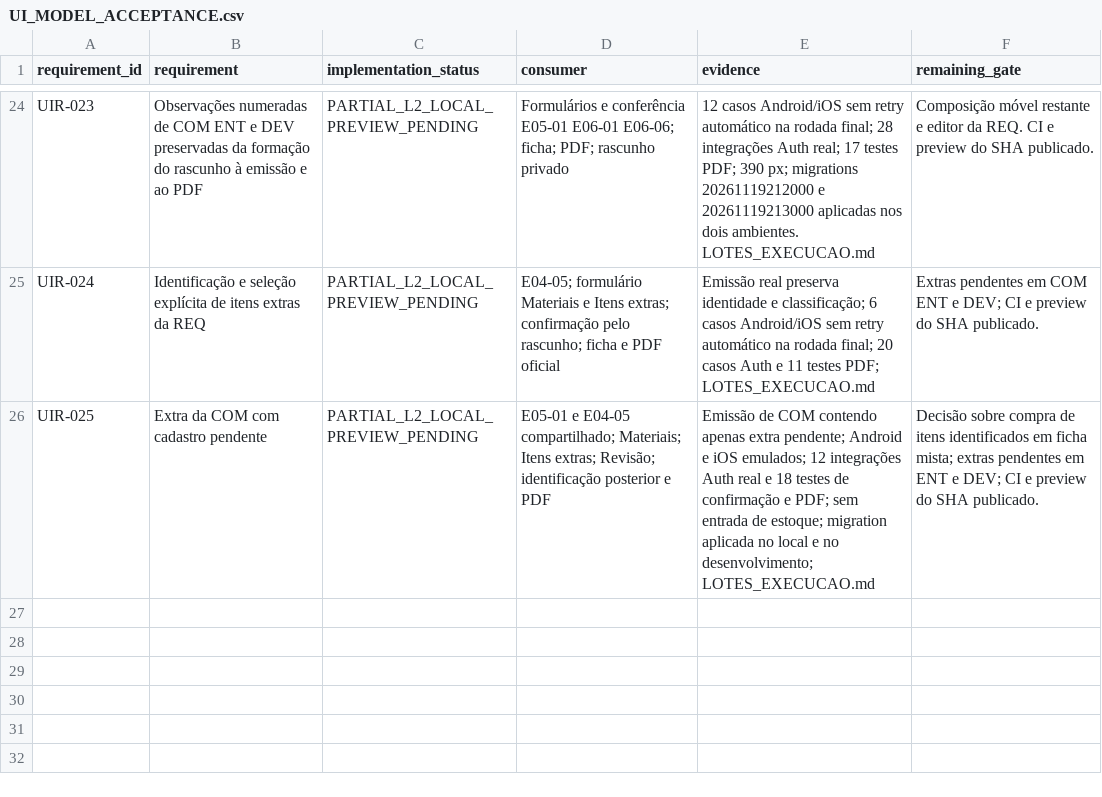
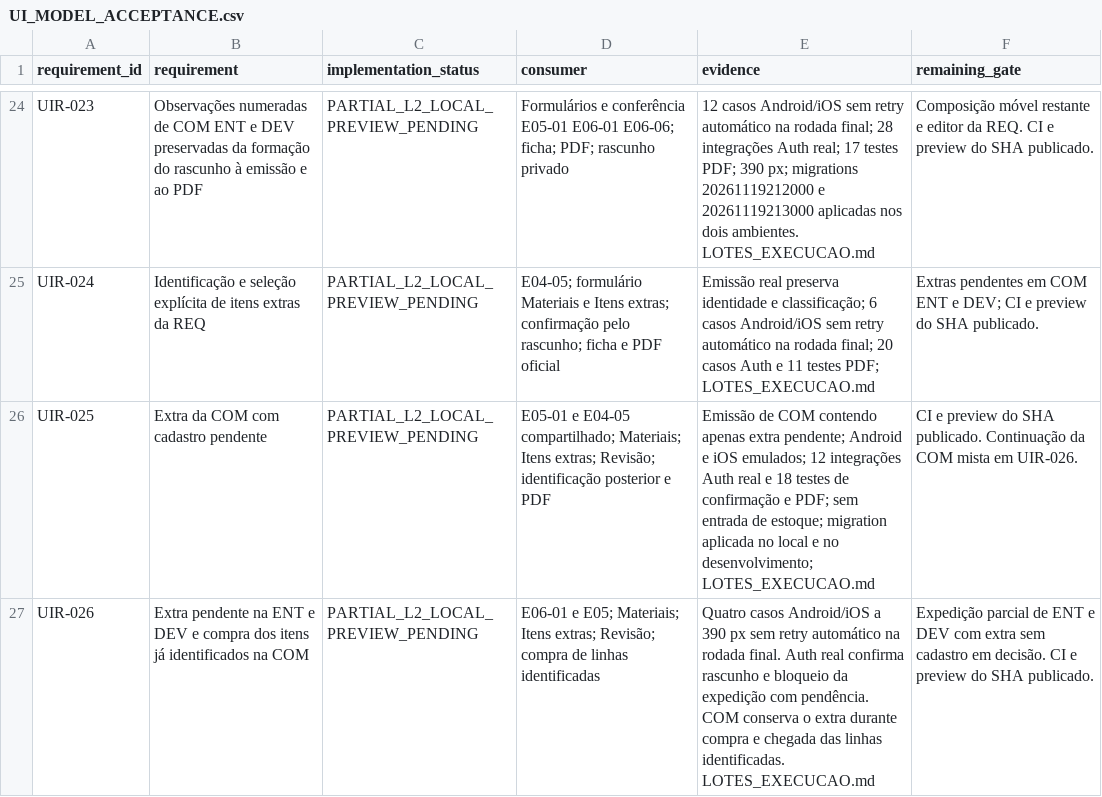
Before and after one commit to RMZZFAJ/home-care-assistant, a CSV file: docs/audits/D/D-B/UI_MODEL_ACCEPTANCE.csv, drawn as a sheet; only a part is shown, gaps mark what is left out.

Commit message:
feat(l2): preserve pending extras across transfers and purchases

```diff
--- a/docs/audits/D/D-B/UI_MODEL_ACCEPTANCE.csv
+++ b/docs/audits/D/D-B/UI_MODEL_ACCEPTANCE.csv
@@ -25,2 +25,3 @@ UIR-023,Observações numeradas de COM ENT e DEV preservadas da formação do ra
 UIR-024,Identificação e seleção explícita de itens extras da REQ,PARTIAL_L2_LOCAL_PREVIEW_PENDING,E04-05; formulário Materiais e Itens extras; confirmação pelo rascunho; ficha e PDF oficial,Emissão real preserva identidade e classificação; 6 casos Android/iOS sem retry automático na rodada final; 20 casos Auth e 11 testes PDF; LOTES_EXECUCAO.md,Extras pendentes em COM ENT e DEV; CI e preview do SHA publicado.
-UIR-025,Extra da COM com cadastro pendente,PARTIAL_L2_LOCAL_PREVIEW_PENDING,E05-01 e E04-05 compartilhado; Materiais; Itens extras; Revisão; identificação posterior e PDF,Emissão de COM contendo apenas extra pendente; Android e iOS emulados; 12 integrações Auth real e 18 testes de confirmação e PDF; sem entrada de estoque; migration aplicada no local e no desenvolvimento; LOTES_EXECUCAO.md,Decisão sobre compra de itens identificados em ficha mista; extras pendentes em ENT e DEV; CI e preview do SHA publicado.
+UIR-025,Extra da COM com cadastro pendente,PARTIAL_L2_LOCAL_PREVIEW_PENDING,E05-01 e E04-05 compartilhado; Materiais; Itens extras; Revisão; identificação posterior e PDF,Emissão de COM contendo apenas extra pendente; Android e iOS emulados; 12 integrações Auth real e 18 testes de confirmação e PDF; sem entrada de estoque; migration aplicada no local e no desenvolvimento; LOTES_EXECUCAO.md,CI e preview do SHA publicado. Continuação da COM mista em UIR-026.
+UIR-026,Extra pendente na ENT e DEV e compra dos itens já identificados na COM,PARTIAL_L2_LOCAL_PREVIEW_PENDING,E06-01 e E05; Materiais; Itens extras; Revisão; compra de linhas identificadas,Quatro casos Android/iOS a 390 px sem retry automático na rodada final. Auth real confirma rascunho e bloqueio da expedição com pendência. COM conserva o extra durante compra e chegada das linhas identificadas. LOTES_EXECUCAO.md,Expedição parcial de ENT e DEV com extra sem cadastro em decisão. CI e preview do SHA publicado.
```
Also changed, not shown: 21 other files.
